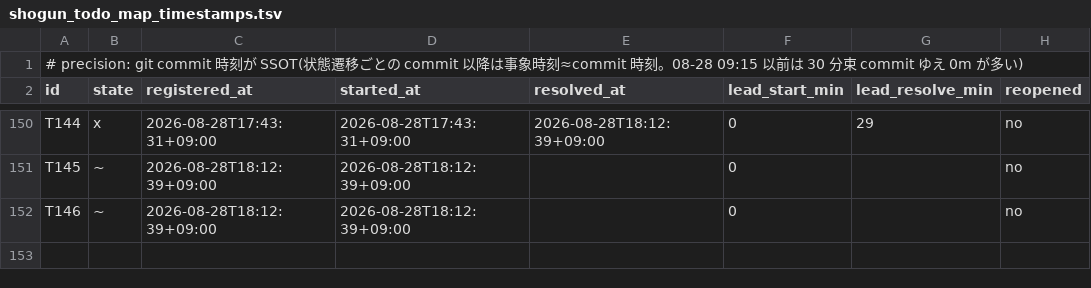
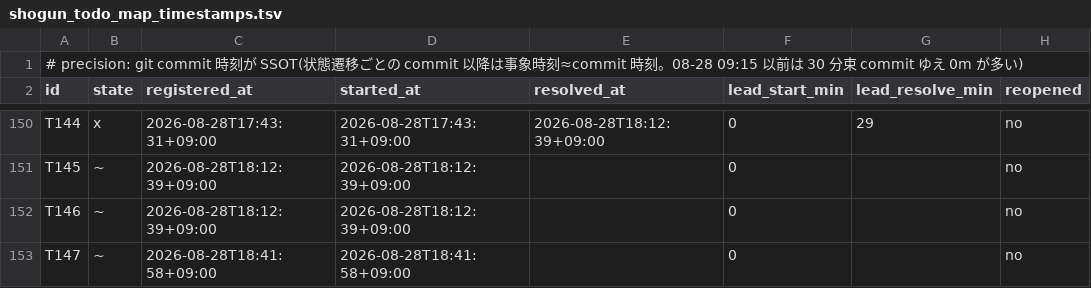
Before and after one commit to simokitafresh/multi-agent-shogun, a TSV file: queue/shogun_todo_map_timestamps.tsv, drawn as a sheet; only a part is shown, gaps mark what is left out.

Commit message:
todo_map 18:42: T147 STAGE1 終端誤認(RC 中 auto clear)

```diff
--- a/queue/shogun_todo_map_timestamps.tsv
+++ b/queue/shogun_todo_map_timestamps.tsv
@@ -152 +152,2 @@ T145	~	2026-08-28T18:12:39+09:00	2026-08-28T18:12:39+09:00		0		no
 T146	~	2026-08-28T18:12:39+09:00	2026-08-28T18:12:39+09:00		0		no
+T147	~	2026-08-28T18:41:58+09:00	2026-08-28T18:41:58+09:00		0		no
```
Also changed, not shown: 2 other files.
